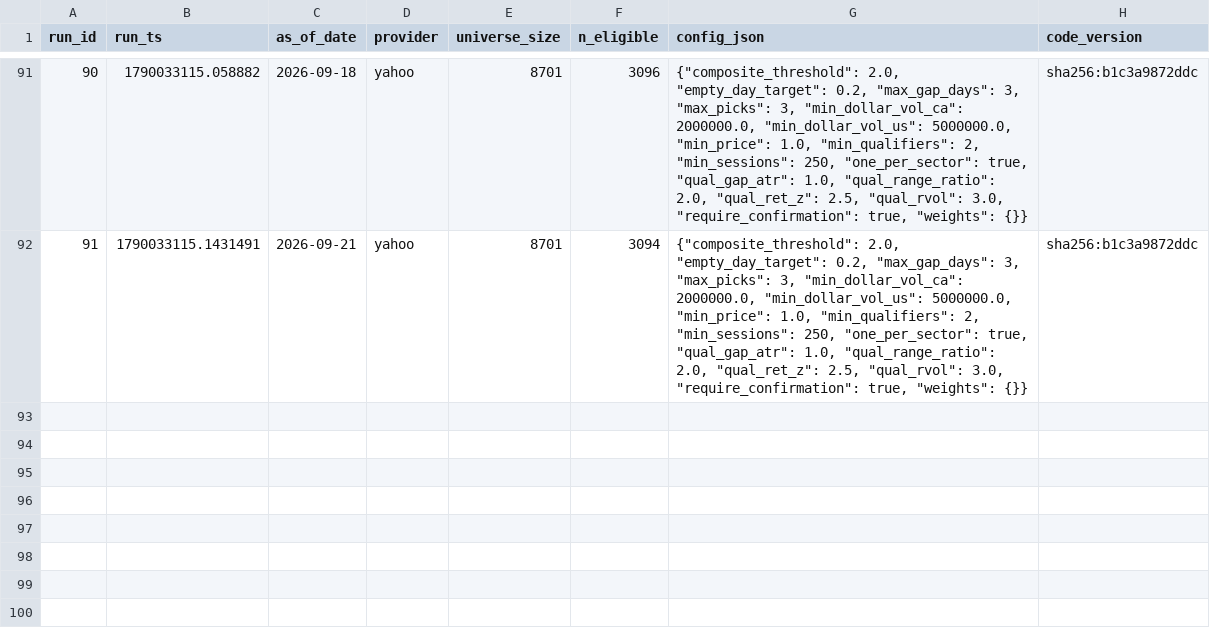
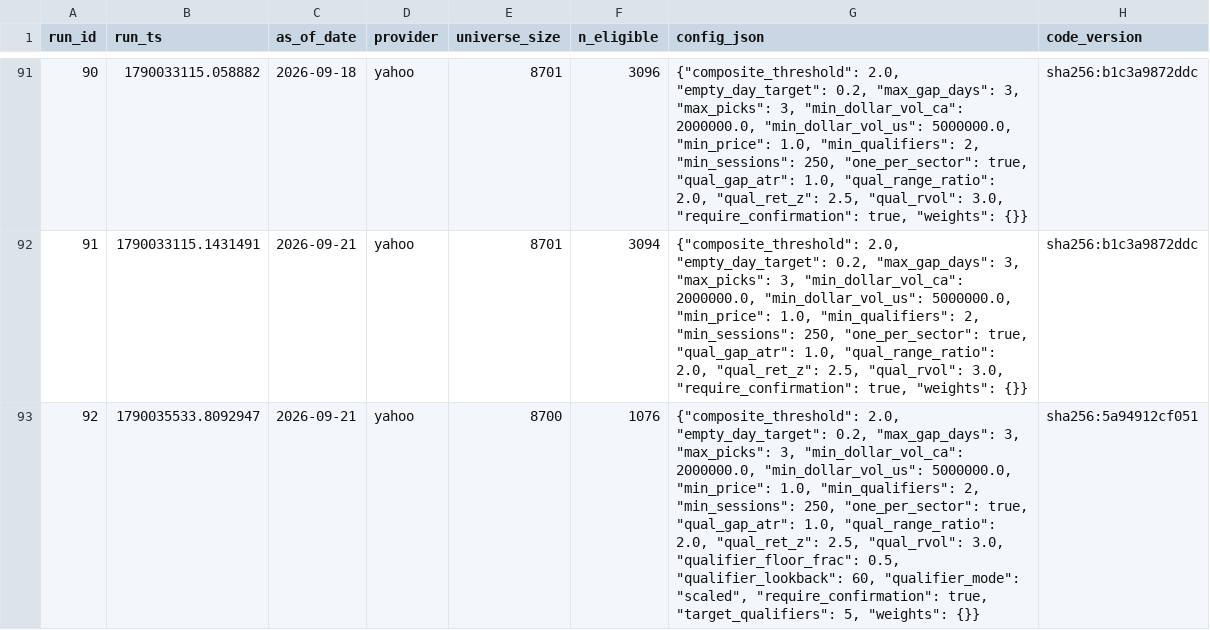
Before and after one commit to spacejam91/StockStellar, a CSV file: data/log/scan_run.csv, drawn as a sheet; only a part is shown, gaps mark what is left out.

Commit message:
scan: 2026-09-22

```diff
--- a/data/log/scan_run.csv
+++ b/data/log/scan_run.csv
@@ -92 +92,2 @@ run_id,run_ts,as_of_date,provider,universe_size,n_eligible,config_json,code_vers
 91,1790033115.1431491,2026-09-21,yahoo,8701,3094,"{""composite_threshold"": 2.0, ""empty_day_target"": 0.2, ""max_gap_days"": 3, ""max_picks"": 3, ""min_dollar_vol_ca"": 2000000.0, ""min_dollar_vol_us"": 5000000.0, ""min_price"": 1.0, ""min_qualifiers"": 2, ""min_sessions"": 250, ""one_per_sector"": true, ""qual_gap_atr"": 1.0, ""qual_range_ratio"": 2.0, ""qual_ret_z"": 2.5, ""qual_rvol"": 3.0, ""require_confirmation"": true, ""weights"": {}}",sha256:b1c3a9872ddc
+92,1790035533.8092947,2026-09-21,yahoo,8700,1076,"{""composite_threshold"": 2.0, ""empty_day_target"": 0.2, ""max_gap_days"": 3, ""max_picks"": 3, ""min_dollar_vol_ca"": 2000000.0, ""min_dollar_vol_us"": 5000000.0, ""min_price"": 1.0, ""min_qualifiers"": 2, ""min_sessions"": 250, ""one_per_sector"": true, ""qual_gap_atr"": 1.0, ""qual_range_ratio"": 2.0, ""qual_ret_z"": 2.5, ""qual_rvol"": 3.0, ""qualifier_floor_frac"": 0.5, ""qualifier_lookback"": 60, ""qualifier_mode"": ""scaled"", ""require_confirmation"": true, ""target_qualifiers"": 5, ""weights"": {}}",sha256:5a94912cf051
```
Also changed, not shown: data/log/scan_day.csv, data/log/scan_pick.csv, 2 other files.
